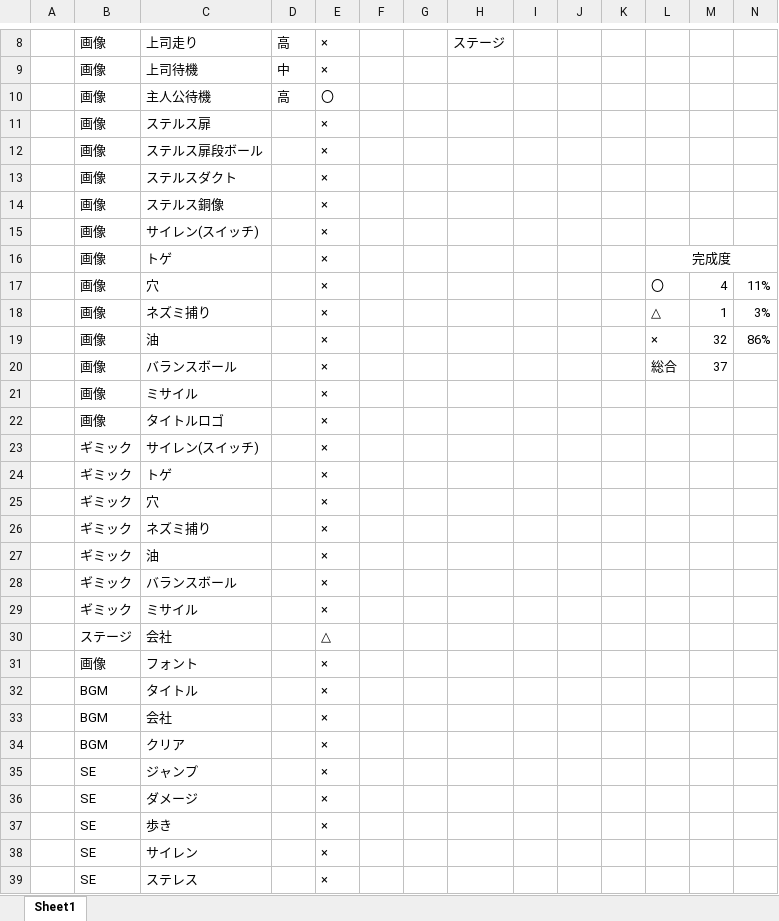
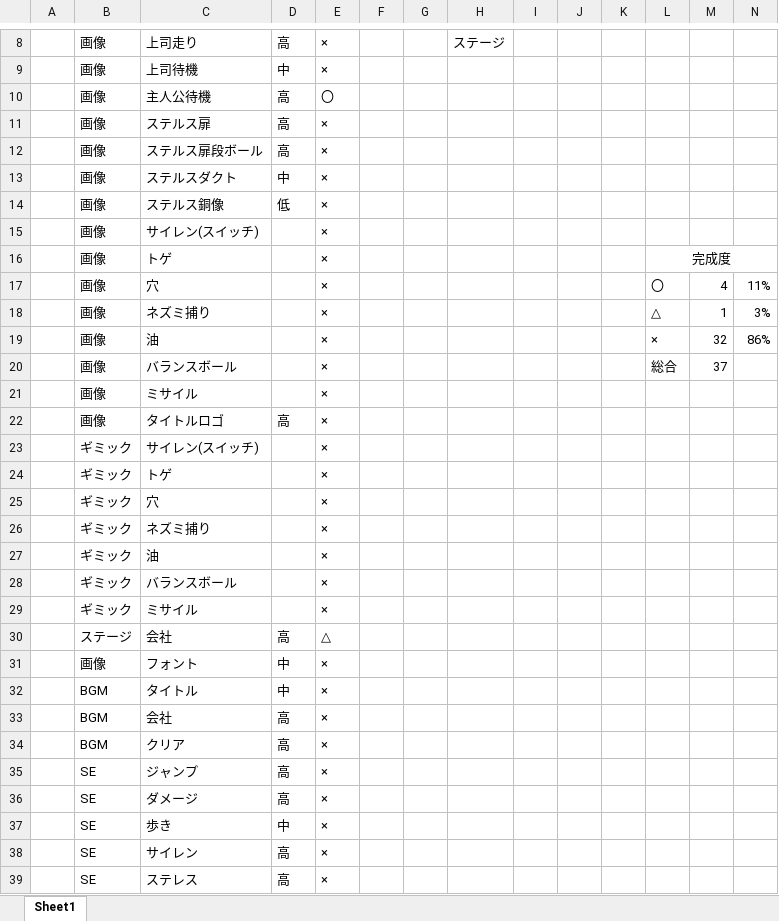
Before and after one commit to arcase6/GGJ2019-C, an Excel workbook: 制作リスト.xlsx, sheet Sheet1, drawn as a sheet; only a part is shown, gaps mark what is left out; values as stored, in another font and other column widths than the file's, no borders; the diff names each change by its address in the sheet, - before the commit and + after, or states it on an @@ line.

Commit message:
Update 制作リスト.xlsx

```diff
--- a/制作リスト.xlsx (sheet Sheet1)
+++ b/制作リスト.xlsx (sheet Sheet1)
-D11:D12: (empty)
+D11:D12: 高
-D13: (empty)
+D13: 中
-D14: (empty)
+D14: 低
-D22: (empty)
+D22: 高
-D30: (empty)
+D30: 高
-D31:D32: (empty)
+D31:D32: 中
-D33:D36: (empty)
+D33:D36: 高
-D37: (empty)
+D37: 中
-D38:D39: (empty)
+D38:D39: 高
```
